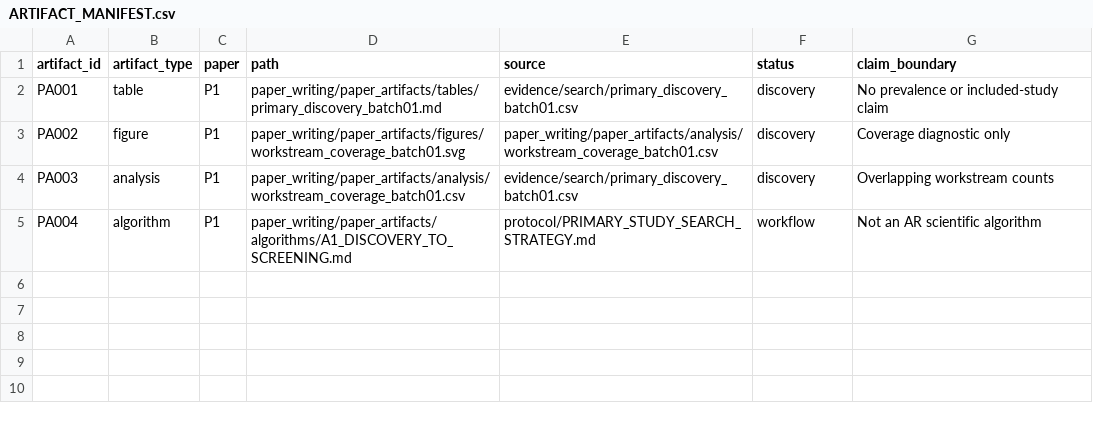
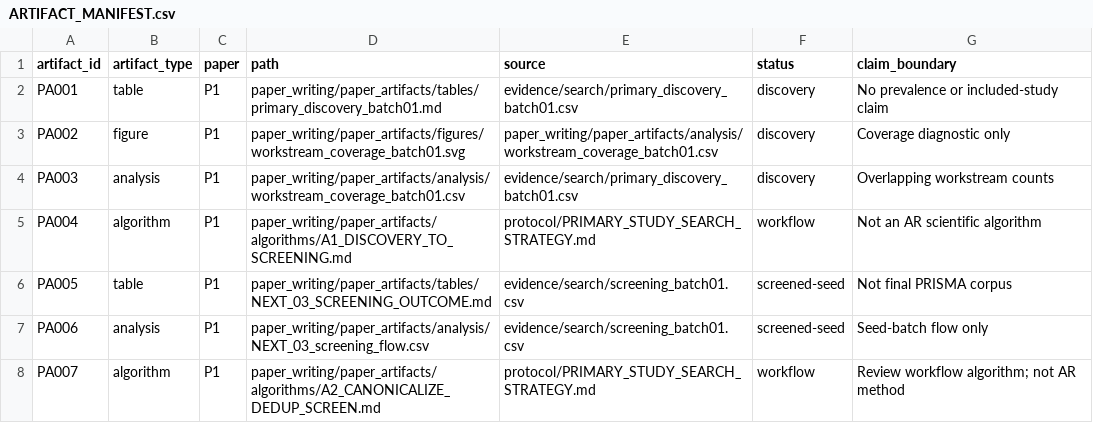
Before and after one commit to Arithmetic-Power-Geometry/Augmented-Reality-Systematic-Review, a CSV file: paper_writing/paper_artifacts/ARTIFACT_MANIFEST.csv, drawn as a sheet; the diff names each change by its address in the sheet, - before the commit and + after, or states it on an @@ line.

Commit message:
Register NEXT-03 paper artifacts

```diff
--- a/paper_writing/paper_artifacts/ARTIFACT_MANIFEST.csv
+++ b/paper_writing/paper_artifacts/ARTIFACT_MANIFEST.csv
+row 6: PA005 | table | P1 | paper_writing/paper_artifacts/tables/NEXT_03_SCREENING_OUTCOME.md | evidence/search/screening_batch01.csv | screened-seed | Not final PRISMA corpus
+row 7: PA006 | analysis | P1 | paper_writing/paper_artifacts/analysis/NEXT_03_screening_flow.csv | evidence/search/screening_batch01.csv | screened-seed | Seed-batch flow only
+row 8: PA007 | algorithm | P1 | paper_writing/paper_artifacts/algorithms/A2_CANONICALIZE_DEDUP_SCREEN.md | protocol/PRIMARY_STUDY_SEARCH_STRATEGY.md | workflow | Review workflow algorithm; not AR method
```
